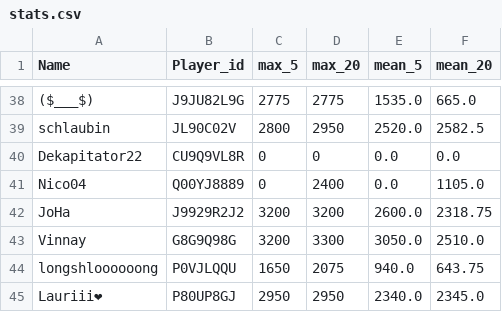
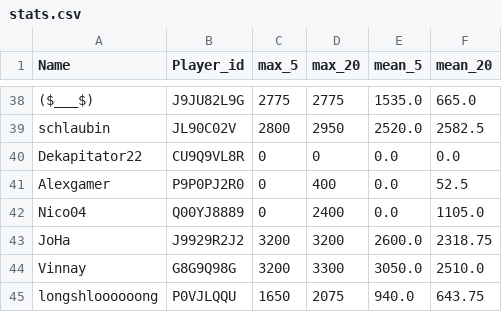
Before and after one commit to FabianL1908/ClashRoyalePerformance, a CSV file: stats.csv, drawn as a sheet; only a part is shown, gaps mark what is left out; the shorter side is filled out with more unchanged rows; the diff names each change by its address in the sheet, - before the commit and + after, or states it on an @@ line.

```diff
--- a/stats.csv
+++ b/stats.csv
+row 41: Alexgamer | P9P0PJ2R0 | 0 | 400 | 0.0 | 52.5
```
